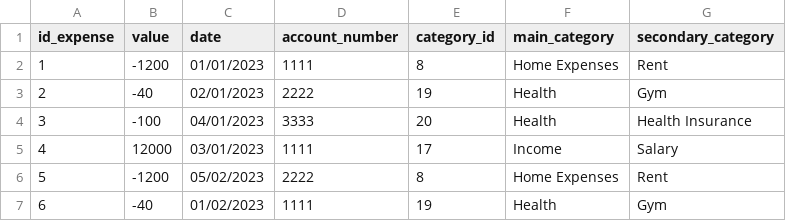
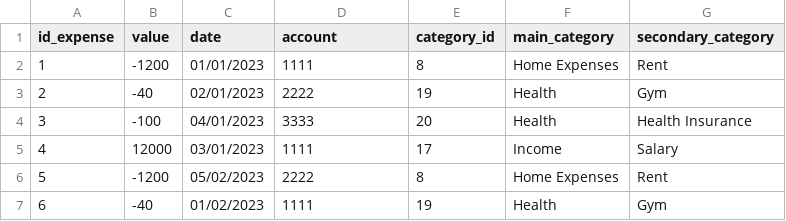
Before and after one commit to claudiofcosta/Portfolio, a CSV file: personal_projects/dashboard_personal_expenses/demo_raw_data_personal_expenses.csv, drawn as a sheet; only a part is shown.

Commit message:
test: changing the name of one column in csv

```diff
--- a/personal_projects/dashboard_personal_expenses/demo_raw_data_personal_expenses.csv
+++ b/personal_projects/dashboard_personal_expenses/demo_raw_data_personal_expenses.csv
@@ -1,2 +1,2 @@
-id_expense;value;date;account_number;category_id;main_category;secondary_category
+id_expense;value;date;account;category_id;main_category;secondary_category
 1;-1200;01/01/2023;1111;8;Home Expenses;Rent
```
Also changed, not shown: 3 other files.
